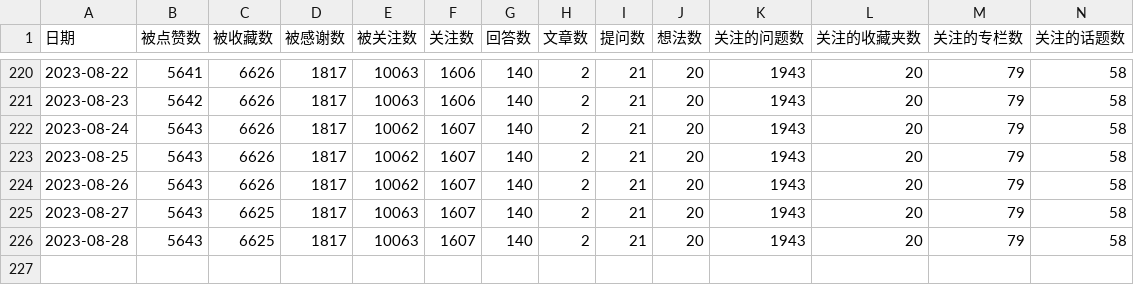
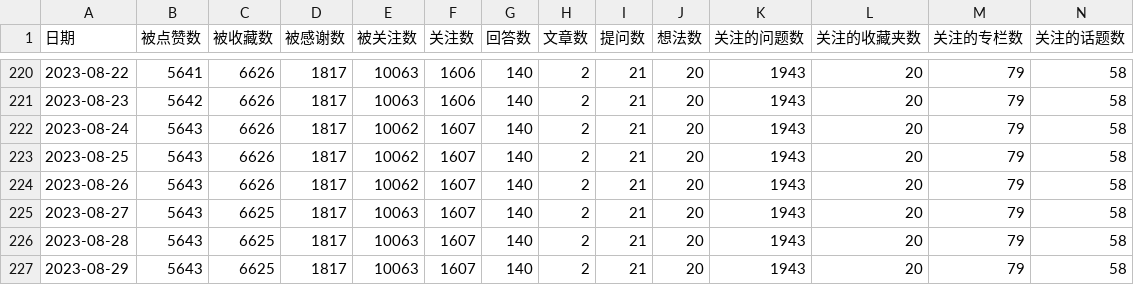
Before and after one commit to lmmsoft/2023, a CSV file: zhihu_data.csv, drawn as a sheet; only a part is shown, gaps mark what is left out; rows hold the shown columns only; the diff names each change by its address in the sheet, - before the commit and + after, or states it on an @@ line.

```diff
--- a/zhihu_data.csv
+++ b/zhihu_data.csv
+row 227: 2023-08-29 | 5643 | 6625 | 1817 | 10063 | 1607 | 140 | 2 | 21 | 20 | 1943 | 20 | 79 | 58
```
Also changed, not shown: 1 other file.
